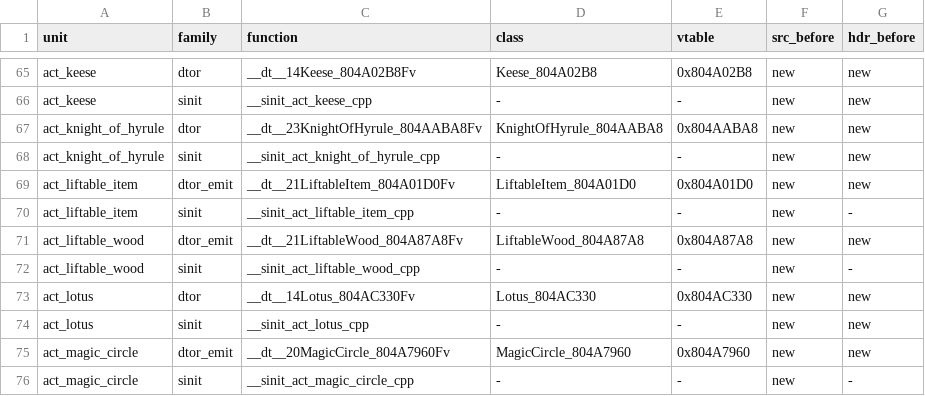
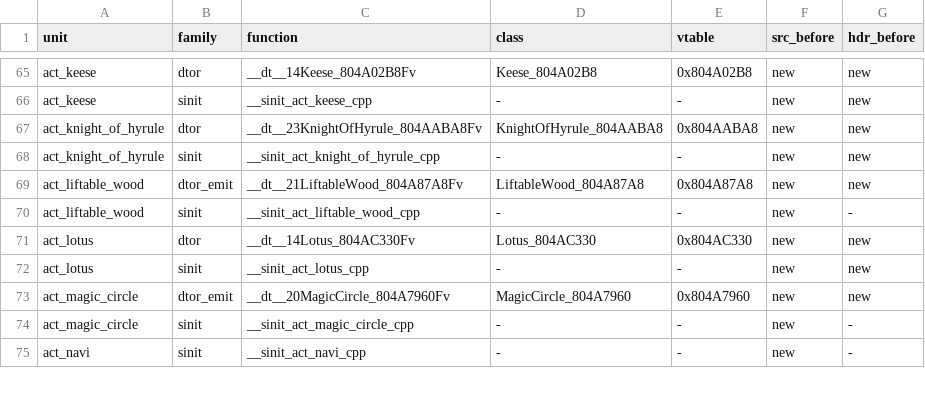
Before and after one commit to sh1ftmaker/fsa, a TSV file: config/G4SE01/gen_game.tsv, drawn as a sheet; only a part is shown, gaps mark what is left out; the shorter side is filled out with more unchanged rows; the diff names each change by its address in the sheet, - before the commit and + after, or states it on an @@ line.

```diff
--- a/config/G4SE01/gen_game.tsv
+++ b/config/G4SE01/gen_game.tsv
-row 69: act_liftable_item | dtor_emit | __dt__21LiftableItem_804A01D0Fv | LiftableItem_804A01D0 | 0x804A01D0 | new | new
-row 70: act_liftable_item | sinit | __sinit_act_liftable_item_cpp | - | - | new | -
```
Also changed, not shown: 11 other files.
